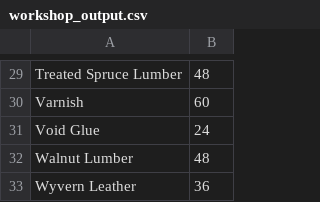
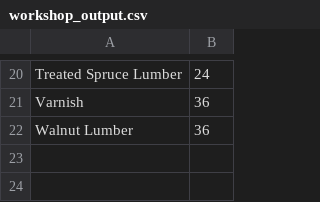
Before and after one commit to Qyrnore/tanuki-notebooks, a CSV file: utilities/workshop_output.csv, drawn as a sheet; only a part is shown, gaps mark what is left out; removed rows and columns are numbered as before the commit, all else as after; the diff covers the shown part only; the diff names each change by its address in the sheet, - before the commit and + after, or states it on an @@ line.

```diff
--- a/utilities/workshop_output.csv
+++ b/utilities/workshop_output.csv
-B20: 48
+B20: 24
-B21: 60
+B21: 36
-row 31: Void Glue | 24
-B22: 48
+B22: 36
-row 33: Wyvern Leather | 36
```
Also changed, not shown: 1 added row, 10 removed rows and 17 edited cells elsewhere in this file, sub_parts/shark_class/item_data/airship_parts_market_data.csv, sub_parts/unkiu_class/item_data/airship_parts_market_data.csv, 7 other files.
